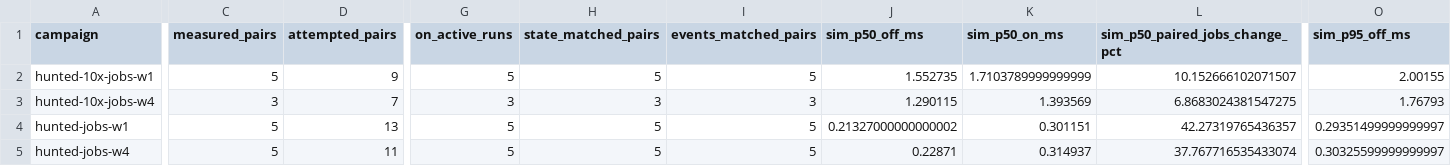
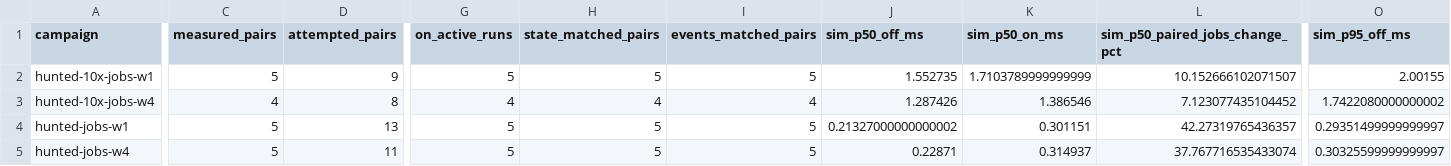
Before and after one commit to gajop/springcabal-dev, a CSV file: docs/benchmarks/2026-10-26/current/jobs.csv, drawn as a sheet; only a part is shown, gaps mark what is left out; the diff covers the shown part only; the diff names each change by its address in the sheet, - before the commit and + after, or states it on an @@ line.

```diff
--- a/docs/benchmarks/2026-10-26/current/jobs.csv
+++ b/docs/benchmarks/2026-10-26/current/jobs.csv
-C3 (measured_pairs): 3
+C3 (measured_pairs): 4
-D3 (attempted_pairs): 7
+D3 (attempted_pairs): 8
-G3 (on_active_runs): 3
+G3 (on_active_runs): 4
-H3 (state_matched_pairs): 3
+H3 (state_matched_pairs): 4
-I3 (events_matched_pairs): 3
+I3 (events_matched_pairs): 4
-J3 (sim_p50_off_ms): 1.290115
+J3 (sim_p50_off_ms): 1.287426
-K3 (sim_p50_on_ms): 1.393569
+K3 (sim_p50_on_ms): 1.386546
-L3 (sim_p50_paired_jobs_change_pct): 6.8683024381547275
+L3 (sim_p50_paired_jobs_change_pct): 7.123077435104452
-O3 (sim_p95_off_ms): 1.76793
+O3 (sim_p95_off_ms): 1.7422080000000002
```
Also changed, not shown: 1 added row and 18 edited cells elsewhere in this file, docs/benchmarks/2026-10-26/current/optimizations.csv, 10 other files.
